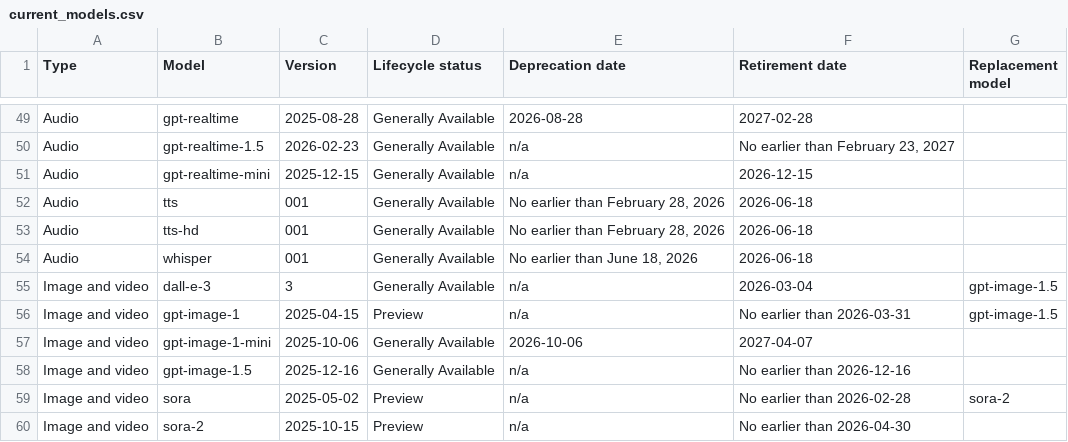
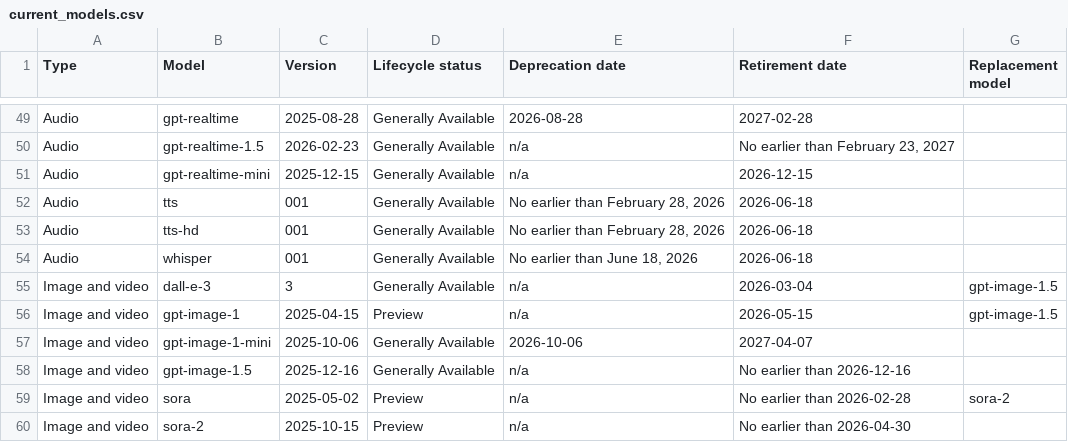
Before and after one commit to conoro/azure-ai-model-retirements-rss, a CSV file: output/current_models.csv, drawn as a sheet; only a part is shown, gaps mark what is left out.

```diff
--- a/output/current_models.csv
+++ b/output/current_models.csv
@@ -55,3 +55,3 @@ Audio,whisper,001,Generally Available,"No earlier than June 18, 2026",2026-06-18
 Image and video,dall-e-3,3,Generally Available,n/a,2026-03-04,gpt-image-1.5
-Image and video,gpt-image-1,2025-04-15,Preview,n/a,No earlier than 2026-03-31,gpt-image-1.5
+Image and video,gpt-image-1,2025-04-15,Preview,n/a,2026-05-15,gpt-image-1.5
 Image and video,gpt-image-1-mini,2025-10-06,Generally Available,2026-10-06,2027-04-07,
```
Also changed, not shown: 2 other files.
